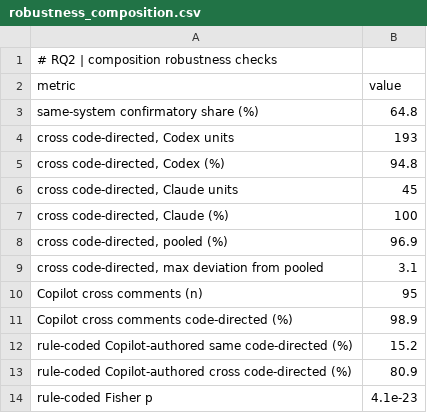
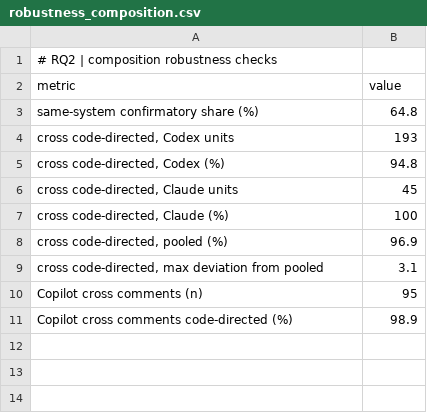
Before and after one commit to yangzhangs/airai, a CSV file: data/rq2/robustness_composition.csv, drawn as a sheet; the diff names each change by its address in the sheet, - before the commit and + after, or states it on an @@ line.

Commit message:
Remove the rule-coded full-corpus file and its script block
The paper no longer carries the full-corpus rule-coded sentence, so the
26,443-unit rule-coded corpus, its computation in the RQ2 script and the
three robustness rows leave the package

```diff
--- a/data/rq2/robustness_composition.csv
+++ b/data/rq2/robustness_composition.csv
-row 12: rule-coded Copilot-authored same code-directed (%) | 15.2
-row 13: rule-coded Copilot-authored cross code-directed (%) | 80.9
-row 14: rule-coded Fisher p | 4.1e-23
```
Also changed, not shown: 3 other files.
